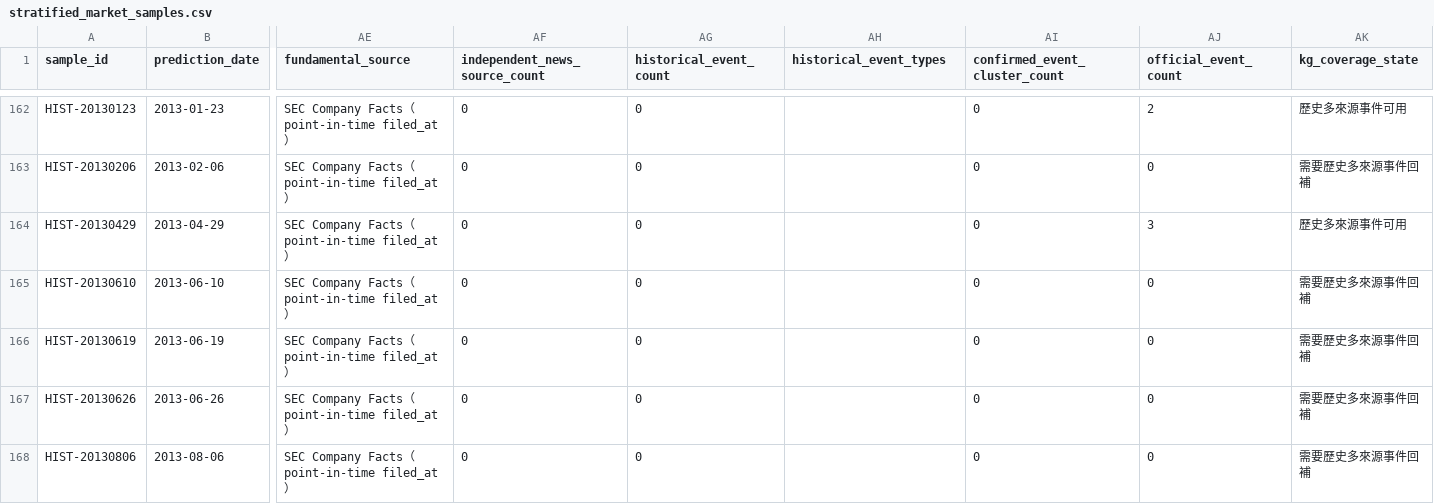
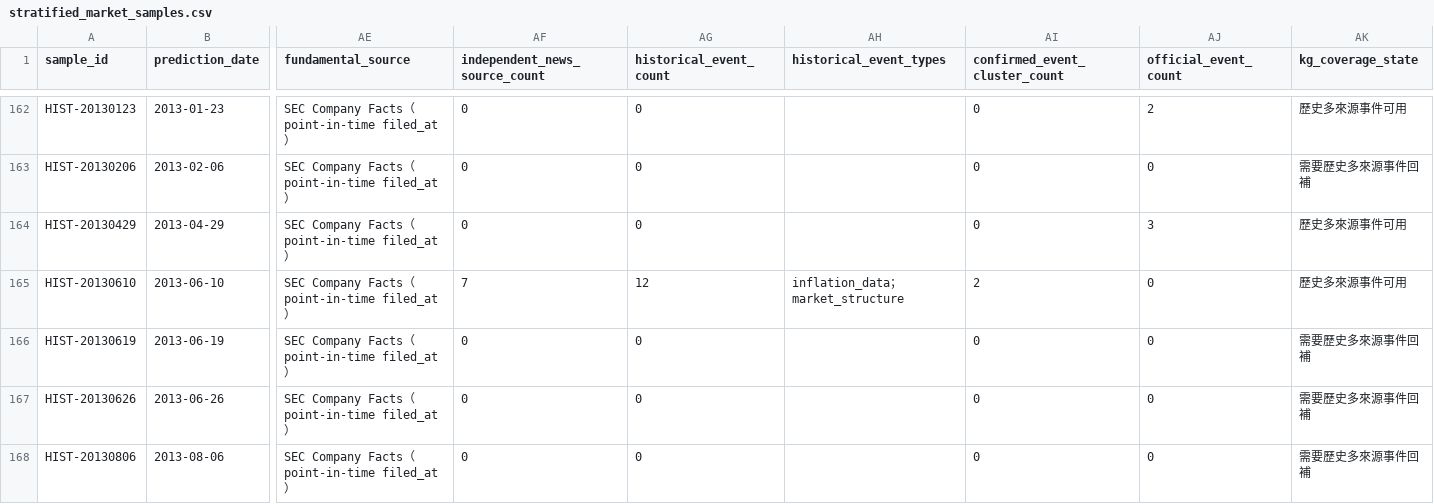
Before and after one commit to eric07079207-star/tech-market-monitor, a CSV file: data/觀察版資料/07_預測驗證/stratified_market_samples.csv, drawn as a sheet; only a part is shown, gaps mark what is left out; the diff covers the shown part only; the diff names each change by its address in the sheet, - before the commit and + after, or states it on an @@ line.

```diff
--- a/data/觀察版資料/07_預測驗證/stratified_market_samples.csv
+++ b/data/觀察版資料/07_預測驗證/stratified_market_samples.csv
-AF165 (independent_news_source_count): 0
+AF165 (independent_news_source_count): 7
-AG165 (historical_event_count): 0
+AG165 (historical_event_count): 12
-AH165 (historical_event_types): (empty)
+AH165 (historical_event_types): inflation_data；market_structure
-AI165 (confirmed_event_cluster_count): 0
+AI165 (confirmed_event_cluster_count): 2
-AK165 (kg_coverage_state): 需要歷史多來源事件回補
+AK165 (kg_coverage_state): 歷史多來源事件可用
```
Also changed, not shown: 48 edited cells elsewhere in this file, data/觀察版資料/00_資料說明/資料清單.csv, data/觀察版資料/07_預測驗證/historical_kg_backtest.csv, 15 other files.
